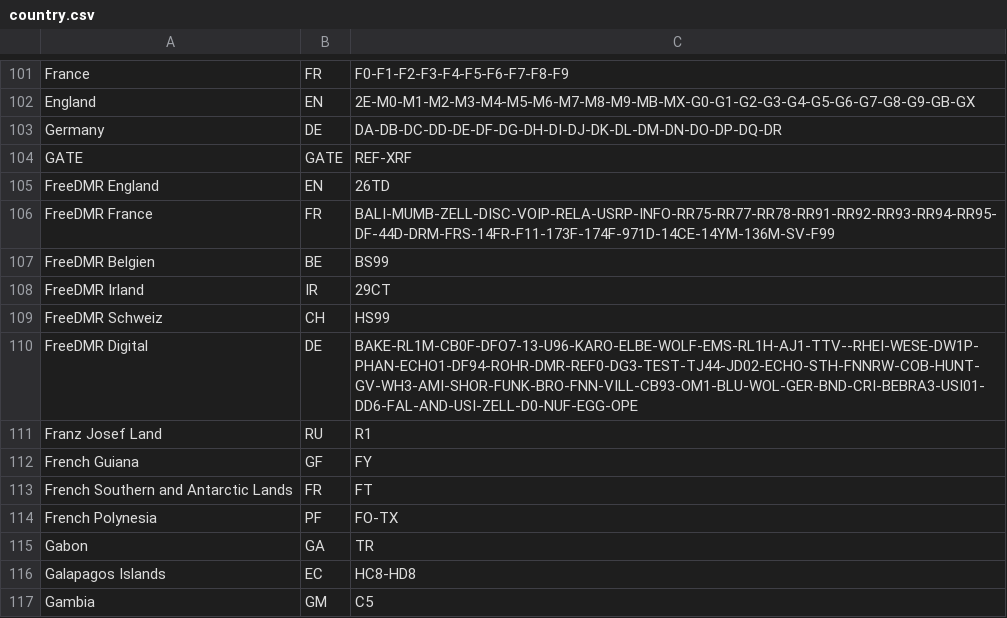
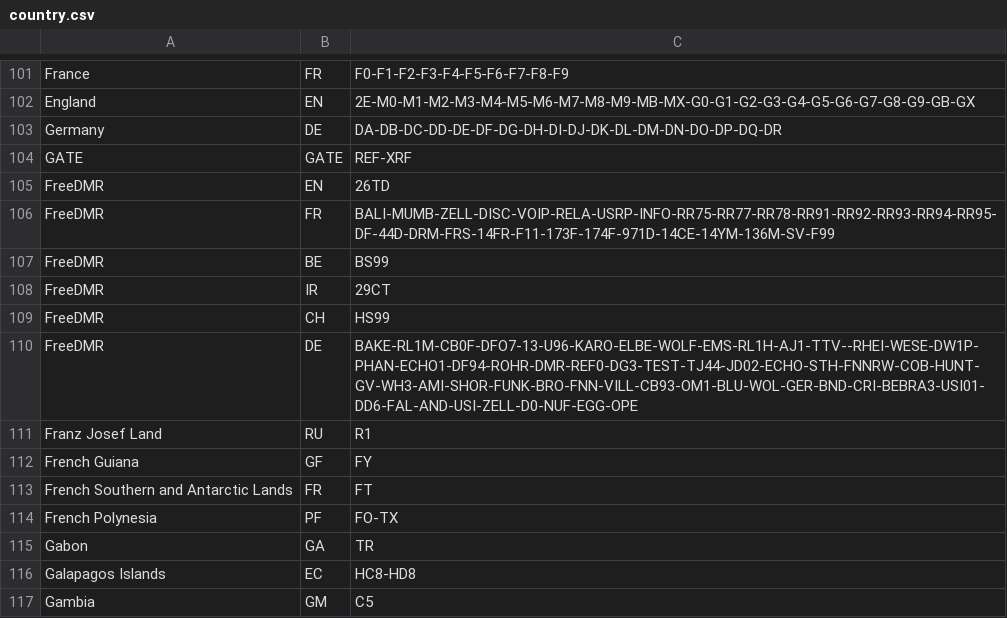
Before and after one commit to xXTheBrokerXx/WPSD-HostFiles, a CSV file: country.csv, drawn as a sheet; only a part is shown, gaps mark what is left out; the diff names each change by its address in the sheet, - before the commit and + after, or states it on an @@ line.

Commit message:
Update country.csv

```diff
--- a/country.csv
+++ b/country.csv
-A105: FreeDMR England
+A105: FreeDMR
-A106: FreeDMR France
+A106: FreeDMR
-A107: FreeDMR Belgien
+A107: FreeDMR
-A108: FreeDMR Irland
+A108: FreeDMR
-A109: FreeDMR Schweiz
+A109: FreeDMR
-A110: FreeDMR Digital
+A110: FreeDMR
```
